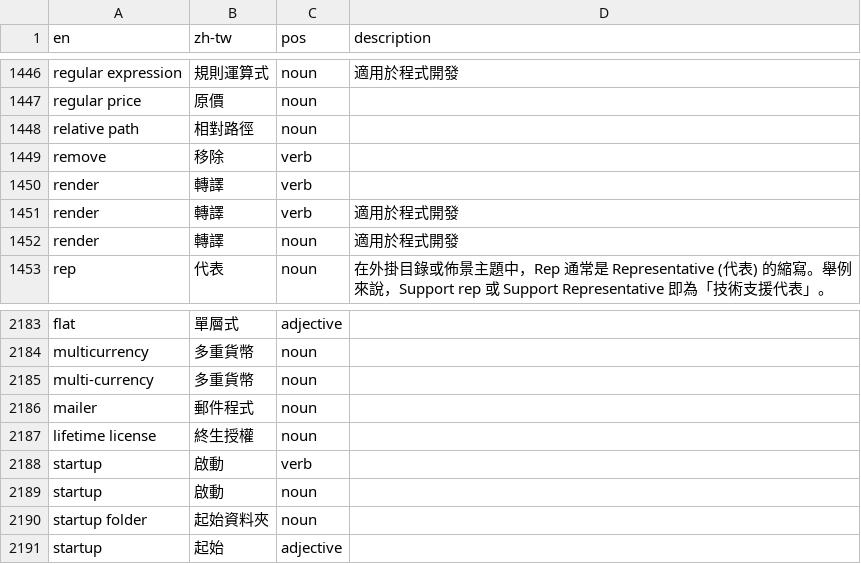
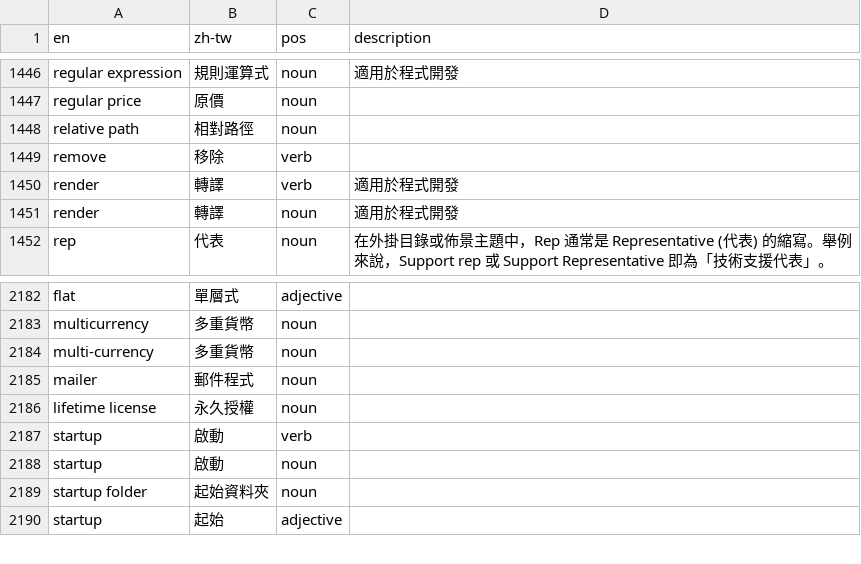
Before and after one commit to alexclassroom/WordPress-zh_TW-Glossary, a CSV file: TM Glossary/locale-zh-tw-glossary.csv, drawn as a sheet; only a part is shown, gaps mark what is left out; the diff covers the shown part only.

```diff
--- a/TM Glossary/locale-zh-tw-glossary.csv
+++ b/TM Glossary/locale-zh-tw-glossary.csv
@@ -1449,3 +1449,2 @@ relative path,相對路徑,noun,
 remove,移除,verb,
-render,轉譯,verb,
 render,轉譯,verb,適用於程式開發
@@ -2186,3 +2185,3 @@ multi-currency,多重貨幣,noun,
 mailer,郵件程式,noun,
-lifetime license,終生授權,noun,
+lifetime license,永久授權,noun,
 startup,啟動,verb,
```
Also changed, not shown: 26 added rows elsewhere in this file, TM Glossary/poedit-zh-tw-glossary.csv.
